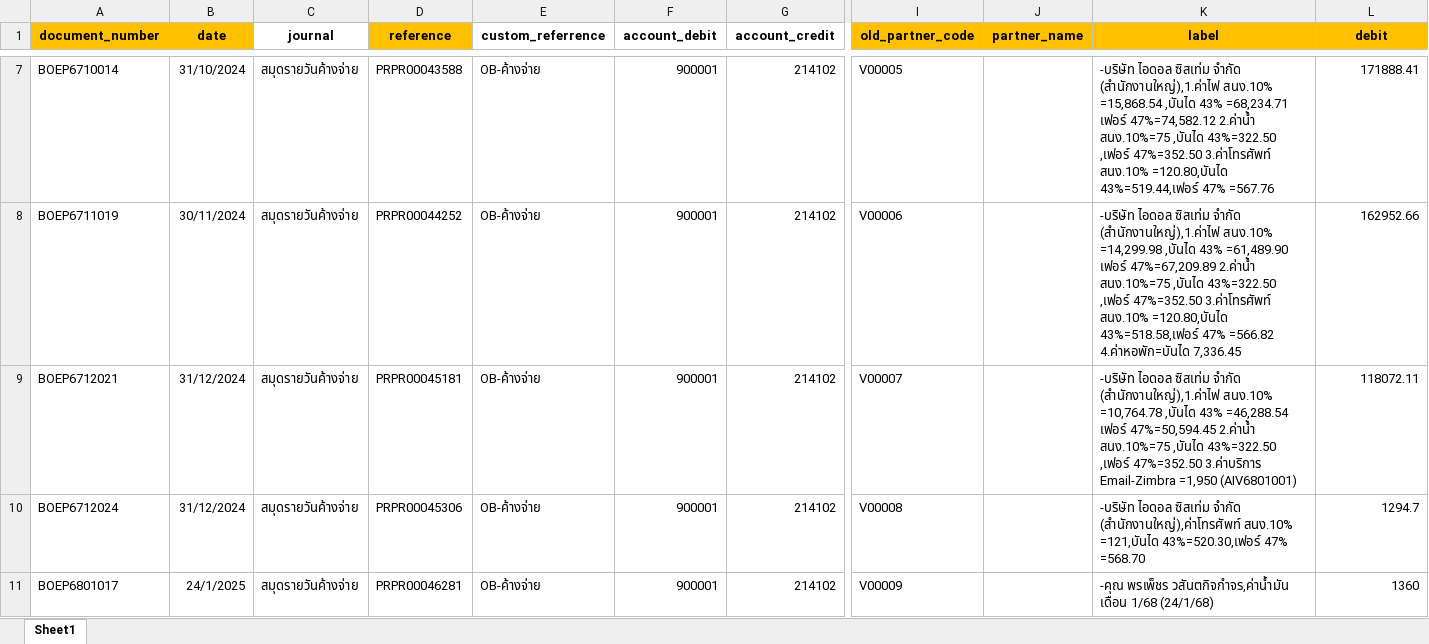
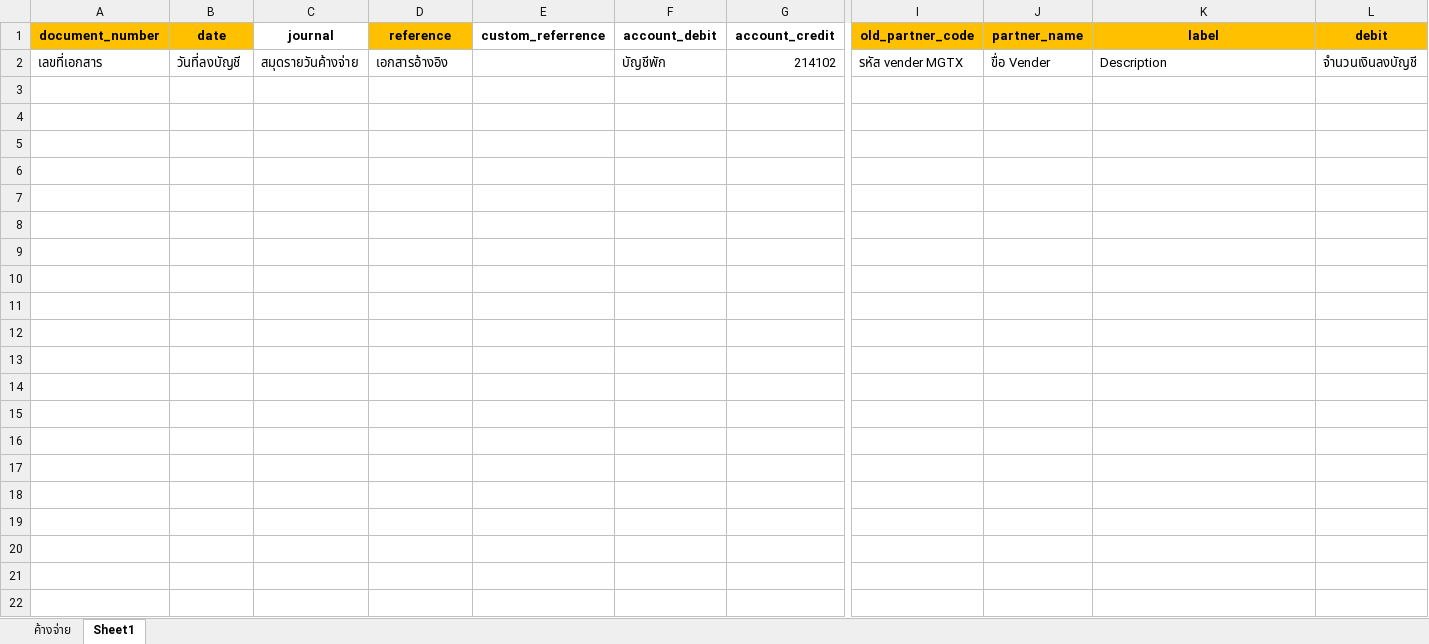
Before and after one commit to apcball/Project1, an Excel workbook: Import_journal/import_journal_ค้างจ่าย.xlsx, sheet Sheet1, drawn as a sheet; only a part is shown, gaps mark what is left out; values as stored, in another font and other column widths than the file's, no borders; removed rows and columns are numbered as before the commit, all else as after; rows hold the shown columns only; the diff covers the shown part only; the diff names each change by its address in the sheet, - before the commit and + after, or states it on an @@ line.

```diff
--- a/Import_journal/import_journal_ค้างจ่าย.xlsx (sheet Sheet1)
+++ b/Import_journal/import_journal_ค้างจ่าย.xlsx (sheet Sheet1)
+sheet tab: ค้างจ่าย
-row 7: BOEP6710014 | 31/10/2024 | สมุดรายวันค้างจ่าย | PRPR00043588 | OB-ค้างจ่าย | 900001 | 214102 | V00005 |  | -บริษัท ไอดอล ซิสเท่ม จำกัด (สำนักงานใหญ่),1.ค่าไฟ สนง.10% =15,868.54 ,บันได 43% =68,234.71 เฟอร์ 47%=74,582.12 2.ค่าน้ำ สนง.10%=75 ,บันได 43%=322.50 ,เฟอร์ 47%=352.50 3.ค่าโทรศัพท์ สนง.10% =120.80,บันได 43%=519.44,เฟอร์ 47% =567.76 | 171888.41
-row 8: BOEP6711019 | 30/11/2024 | สมุดรายวันค้างจ่าย | PRPR00044252 | OB-ค้างจ่าย | 900001 | 214102 | V00006 |  | -บริษัท ไอดอล ซิสเท่ม จำกัด (สำนักงานใหญ่),1.ค่าไฟ สนง.10% =14,299.98 ,บันได 43% =61,489.90 เฟอร์ 47%=67,209.89 2.ค่าน้ำ สนง.10%=75 ,บันได 43%=322.50 ,เฟอร์ 47%=352.50 3.ค่าโทรศัพท์ สนง.10% =120.80,บันได 43%=518.58,เฟอร์ 47% =566.82 4.ค่าหอพัก=บันได 7,336.45 | 162952.66
-row 9: BOEP6712021 | 31/12/2024 | สมุดรายวันค้างจ่าย | PRPR00045181 | OB-ค้างจ่าย | 900001 | 214102 | V00007 |  | -บริษัท ไอดอล ซิสเท่ม จำกัด (สำนักงานใหญ่),1.ค่าไฟ สนง.10% =10,764.78 ,บันได 43% =46,288.54 เฟอร์ 47%=50,594.45 2.ค่าน้ำ สนง.10%=75 ,บันได 43%=322.50 ,เฟอร์ 47%=352.50 3.ค่าบริการ Email-Zimbra =1,950 (AIV6801001) | 118072.11
-row 10: BOEP6712024 | 31/12/2024 | สมุดรายวันค้างจ่าย | PRPR00045306 | OB-ค้างจ่าย | 900001 | 214102 | V00008 |  | -บริษัท ไอดอล ซิสเท่ม จำกัด (สำนักงานใหญ่),ค่าโทรศัพท์ สนง.10% =121,บันได 43%=520.30,เฟอร์ 47% =568.70 | 1294.7
-row 11: BOEP6801017 | 24/1/2025 | สมุดรายวันค้างจ่าย | PRPR00046281 | OB-ค้างจ่าย | 900001 | 214102 | V00009 |  | -คุณ พรเพ็ชร วสันตกิจกำจร,ค่าน้ำมัน เดือน 1/68 (24/1/68) | 1360
+row 2: เลขที่เอกสาร | วันที่ลงบัญชี | สมุดรายวันค้างจ่าย | เอกสารอ้างอิง |  | บัญชีพัก | 214102 | รหัส vender MGTX | ขื่อ Vender | Description | จำนวนเงินลงบัญชี
```
Also changed, not shown: 5 removed rows elsewhere in this sheet, charts or pictures, Varify_partner/Partner_Find.xlsx, 23 other files.
